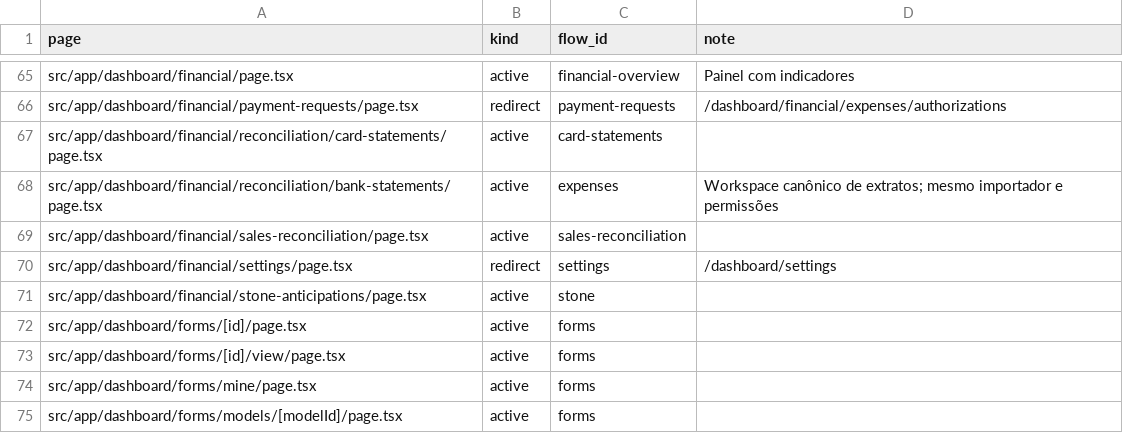
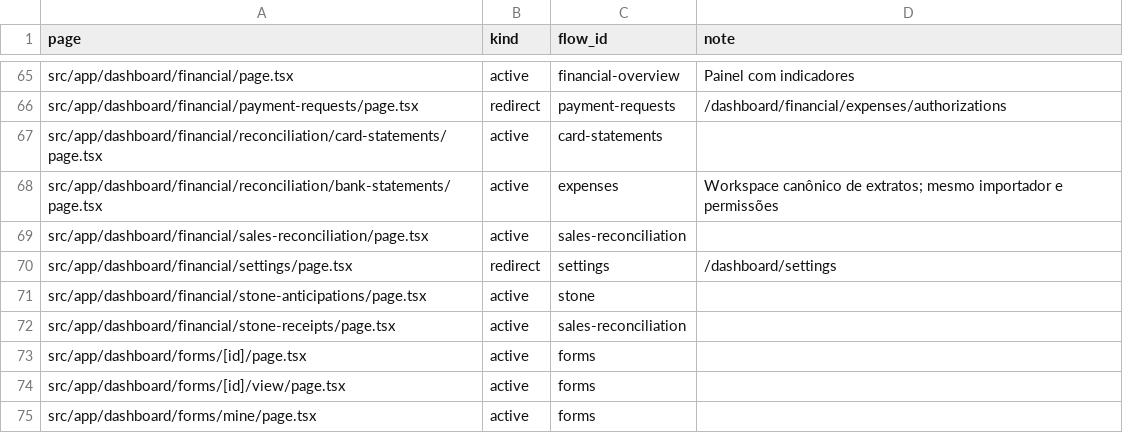
Before and after one commit to administrativo-art/Coala-OP, a CSV file: docs/engineering/flow-matrix.csv, drawn as a sheet; only a part is shown, gaps mark what is left out; the shorter side is filled out with more unchanged rows.

Commit message:
feat(financial): separate sales and Stone receipts

```diff
--- a/docs/engineering/flow-matrix.csv
+++ b/docs/engineering/flow-matrix.csv
@@ -71,2 +71,3 @@ src/app/dashboard/financial/settings/page.tsx,redirect,settings,/dashboard/setti
 src/app/dashboard/financial/stone-anticipations/page.tsx,active,stone,
+src/app/dashboard/financial/stone-receipts/page.tsx,active,sales-reconciliation,
 src/app/dashboard/forms/[id]/page.tsx,active,forms,
```
Also changed, not shown: 28 other files.
